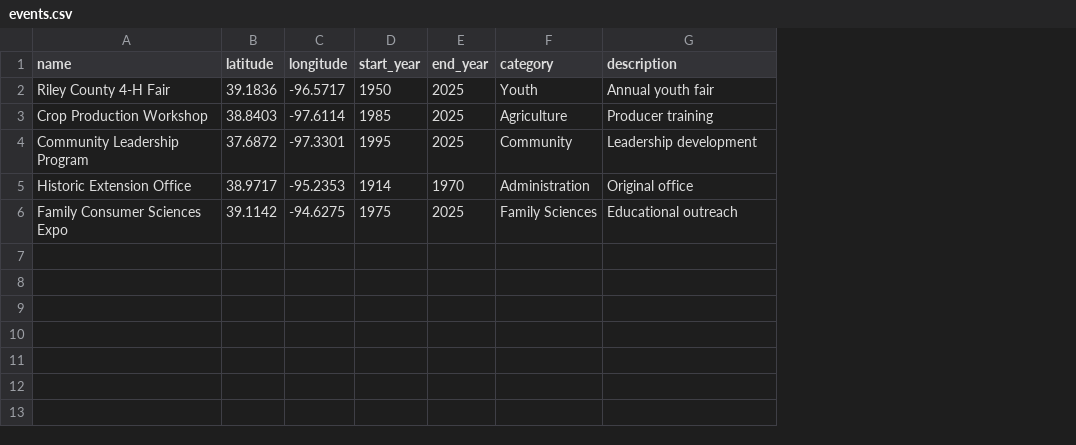
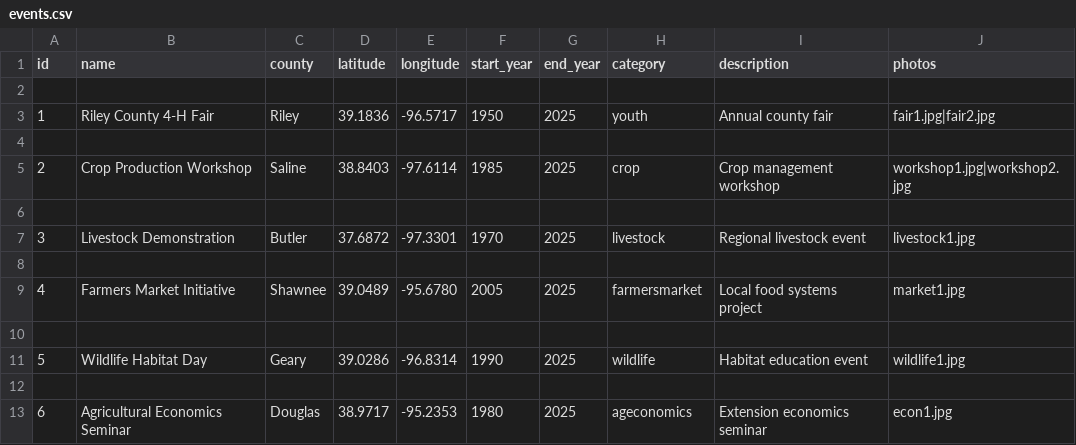
Before and after one commit to Tyler-22-Smith/ksu-ag-extension-map.github.io, a CSV file: data/events.csv, drawn as a sheet; addresses are those after the commit; the diff names each change by its address in the sheet, - before the commit and + after, or states it on an @@ line.

Commit message:
Enhance events.csv with additional fields and data
Added new columns for ID, county, and photos, and updated event entries.

```diff
--- a/data/events.csv
+++ b/data/events.csv
+column A (id), row 3: 1; row 5: 2
+column C (county), row 3: Riley; row 5: Saline
+column J (photos), row 3: fair1.jpg|fair2.jpg; row 5: workshop1.jpg|workshop2.jpg
+row 2: (empty)
-H3 (category): Youth
+H3 (category): youth
-I3 (description): Annual youth fair
+I3 (description): Annual county fair
+row 4: (empty)
-H5 (category): Agriculture
+H5 (category): crop
-I5 (description): Producer training
+I5 (description): Crop management workshop
-row 6: Community Leadership Program | 37.6872 | -97.3301 | 1995 | 2025 | Community | Leadership development
+row 6: (empty)
+row 7: 3 | Livestock Demonstration | Butler | 37.6872 | -97.3301 | 1970 | 2025 | livestock | Regional livestock event | livestock1.jpg
-row 8: Historic Extension Office | 38.9717 | -95.2353 | 1914 | 1970 | Administration | Original office
+row 8: (empty)
+row 9: 4 | Farmers Market Initiative | Shawnee | 39.0489 | -95.6780 | 2005 | 2025 | farmersmarket | Local food systems project | market1.jpg
-row 10: Family Consumer Sciences Expo | 39.1142 | -94.6275 | 1975 | 2025 | Family Sciences | Educational outreach
+row 10: (empty)
+row 11: 5 | Wildlife Habitat Day | Geary | 39.0286 | -96.8314 | 1990 | 2025 | wildlife | Habitat education event | wildlife1.jpg
+row 12: (empty)
+row 13: 6 | Agricultural Economics Seminar | Douglas | 38.9717 | -95.2353 | 1980 | 2025 | ageconomics | Extension economics seminar | econ1.jpg
```
